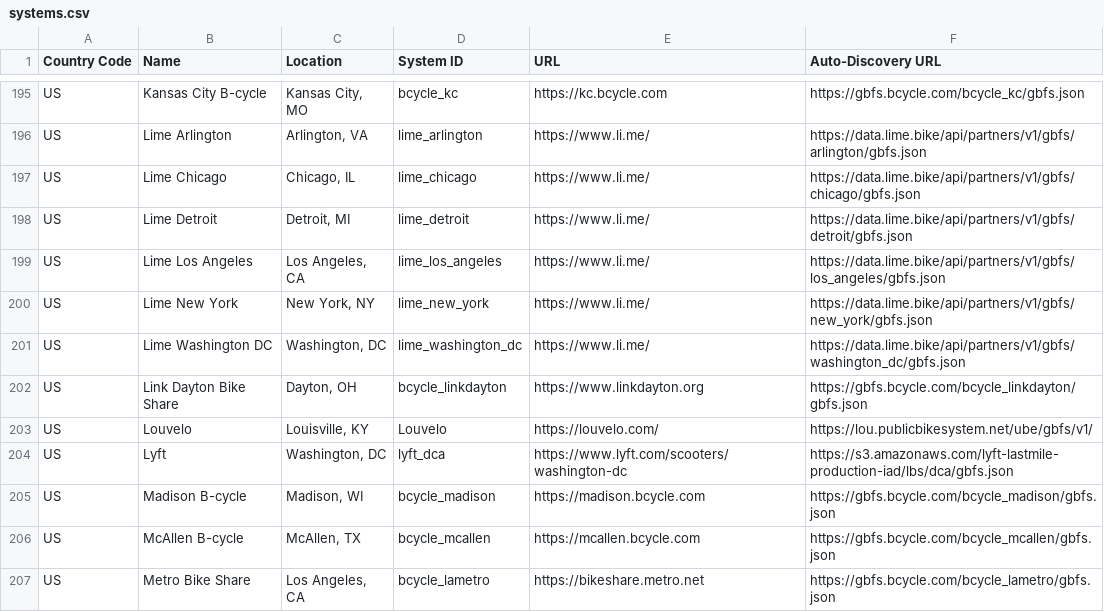
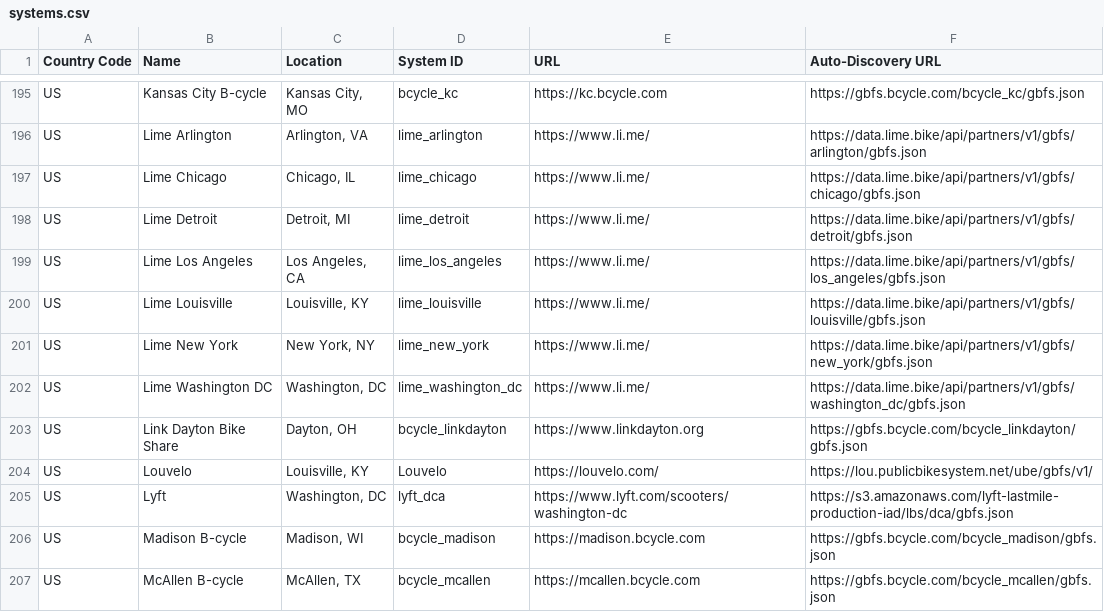
Before and after one commit to MobilityData/gbfs, a CSV file: systems.csv, drawn as a sheet; only a part is shown, gaps mark what is left out; the shorter side is filled out with more unchanged rows; the diff names each change by its address in the sheet, - before the commit and + after, or states it on an @@ line.

Commit message:
Added Louisville, KY

```diff
--- a/systems.csv
+++ b/systems.csv
+row 200: US | Lime Louisville | Louisville, KY | lime_louisville | https://www.li.me/ | https://data.lime.bike/api/partners/v1/gbfs/louisville/gbfs.json
```
